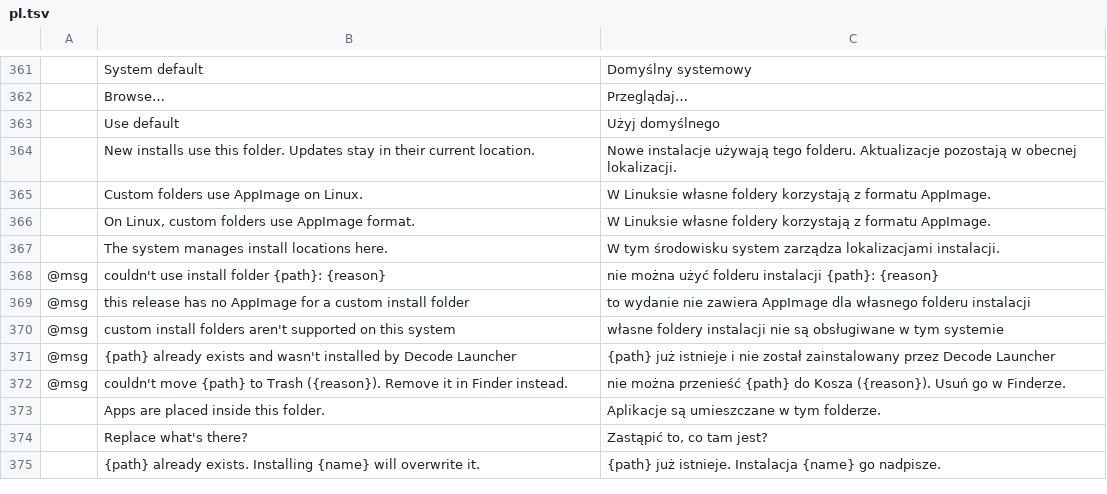
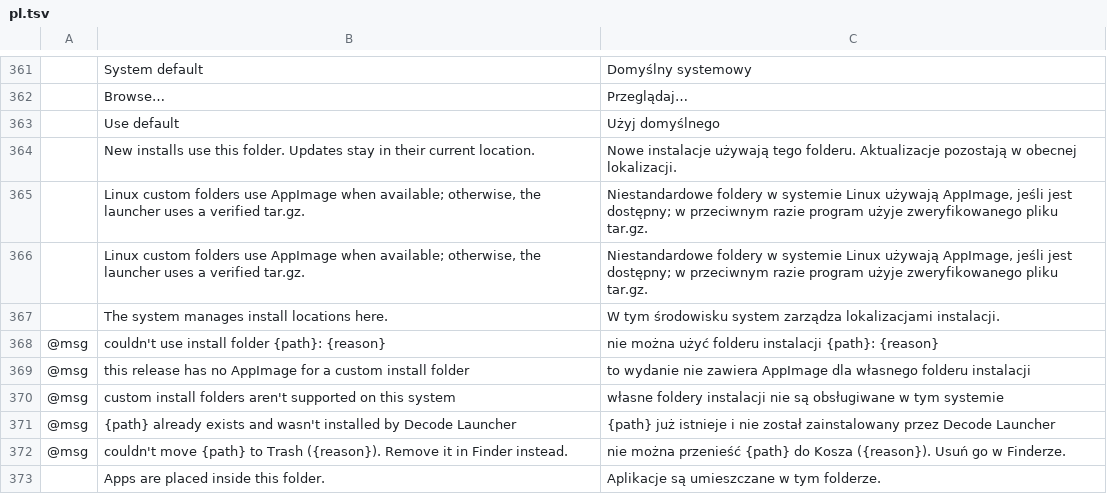
Before and after one commit to Kaiqueaurelio/decode-open-source-hub, a TSV file: launcher/crates/ui-egui/src/i18n/pl.tsv, drawn as a sheet; only a part is shown, gaps mark what is left out; the shorter side is filled out with more unchanged rows; removed rows and columns are numbered as before the commit, all else as after; the diff names each change by its address in the sheet, - before the commit and + after, or states it on an @@ line.

```diff
--- a/launcher/crates/ui-egui/src/i18n/pl.tsv
+++ b/launcher/crates/ui-egui/src/i18n/pl.tsv
-row 365:  | Custom folders use AppImage on Linux. | W Linuksie własne foldery korzystają z formatu AppImage.
-row 366:  | On Linux, custom folders use AppImage format. | W Linuksie własne foldery korzystają z formatu AppImage.
+row 365:  | Linux custom folders use AppImage when available; otherwise, the launcher uses a verified tar.gz. | Niestandardowe foldery w systemie Linux używają AppImage, jeśli jest dostępny; w przeciwnym razie program użyje zweryfikowanego pliku tar.gz.
+row 366:  | Linux custom folders use AppImage when available; otherwise, the launcher uses a verified tar.gz. | Niestandardowe foldery w systemie Linux używają AppImage, jeśli jest dostępny; w przeciwnym razie program użyje zweryfikowanego pliku tar.gz.
```
Also changed, not shown: launcher/crates/ui-egui/src/i18n/de.tsv, launcher/crates/ui-egui/src/i18n/es.tsv, 9 other files.
